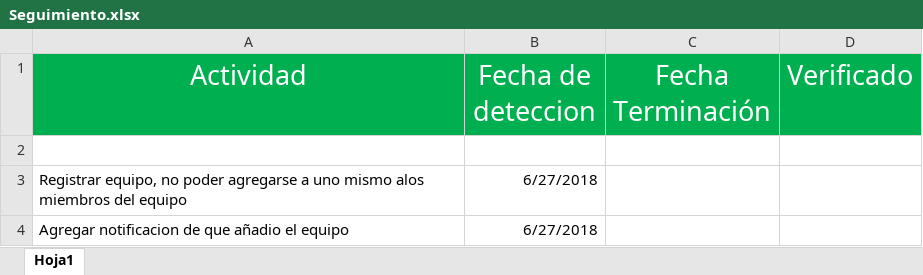
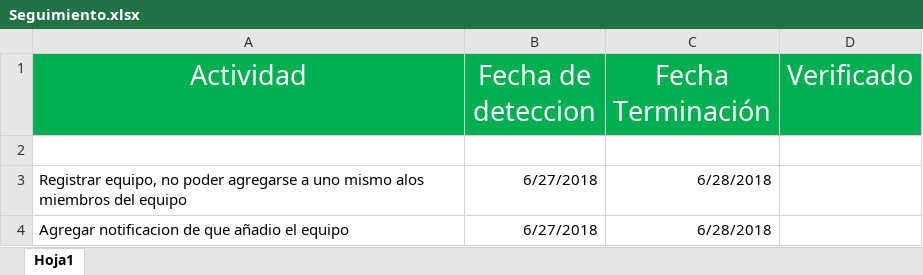
Before and after one commit to ramiro174/proalum, an Excel workbook: Seguimiento.xlsx, sheet Hoja1, drawn as a sheet; values as stored, in another font and other column widths than the file's, no borders; conditional formats not drawn; the diff names each change by its address in the sheet, - before the commit and + after, or states it on an @@ line.

```diff
--- a/Seguimiento.xlsx (sheet Hoja1)
+++ b/Seguimiento.xlsx (sheet Hoja1)
-C3:C4 (Fecha Terminación): (empty)
+C3:C4 (Fecha Terminación): 6/28/2018
```
Also changed, not shown: 4 other files.
